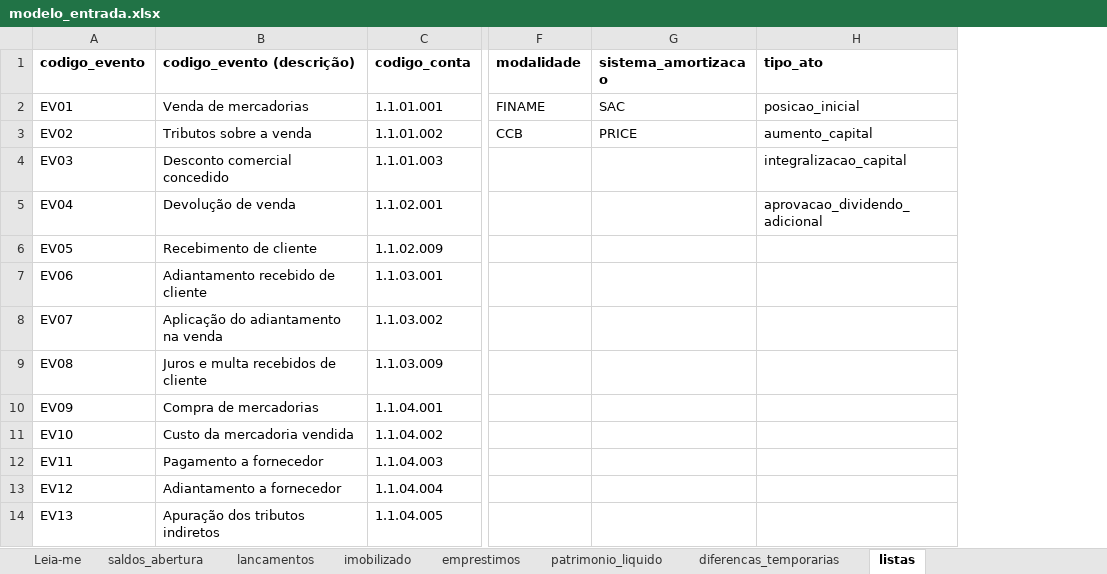
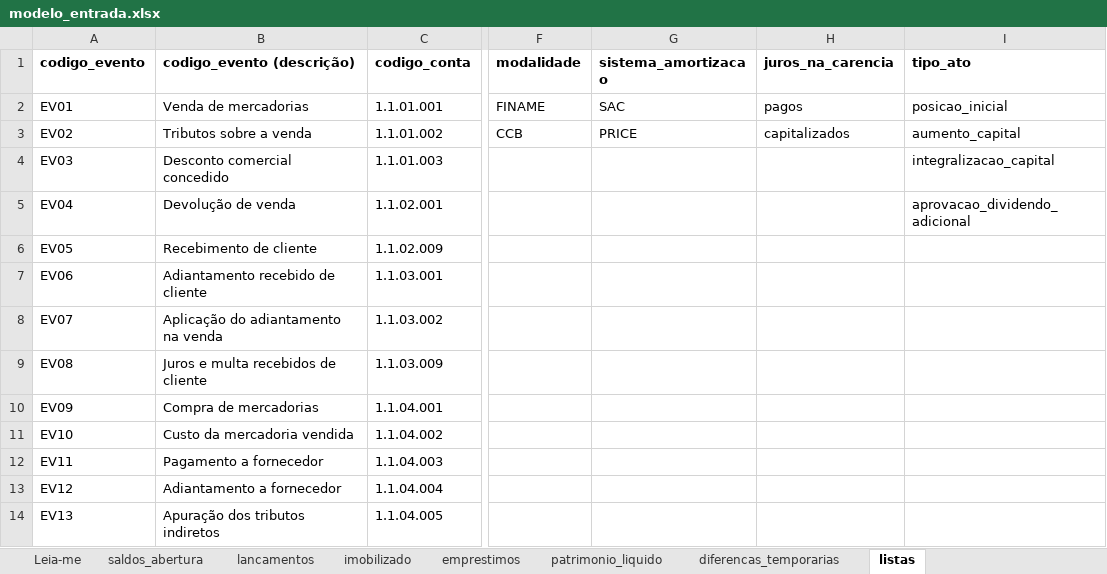
Before and after one commit to robsousax/sistema-itr, an Excel workbook: entrada/modelo_entrada.xlsx, sheet listas, drawn as a sheet; only a part is shown, gaps mark what is left out; values as stored, in another font and other column widths than the file's, no borders; the diff names each change by its address in the sheet, - before the commit and + after, or states it on an @@ line.

```diff
--- a/entrada/modelo_entrada.xlsx (sheet listas)
+++ b/entrada/modelo_entrada.xlsx (sheet listas)
+column H (juros_na_carencia), rows 2-3: pagos | capitalizados
```
Also changed, not shown: sheet emprestimos, 8 other files.
